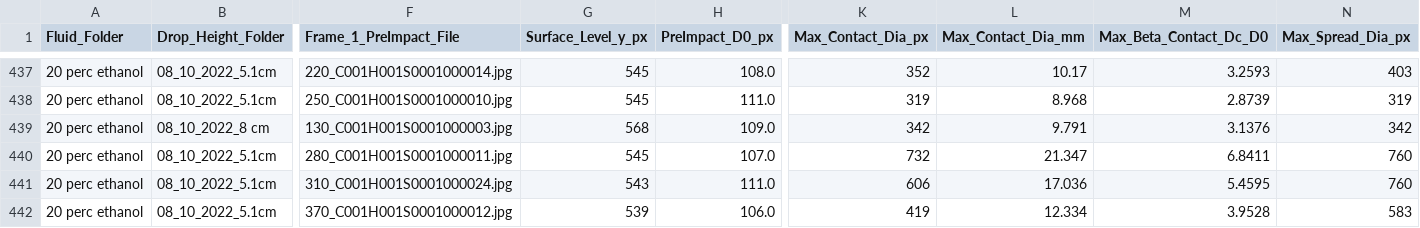
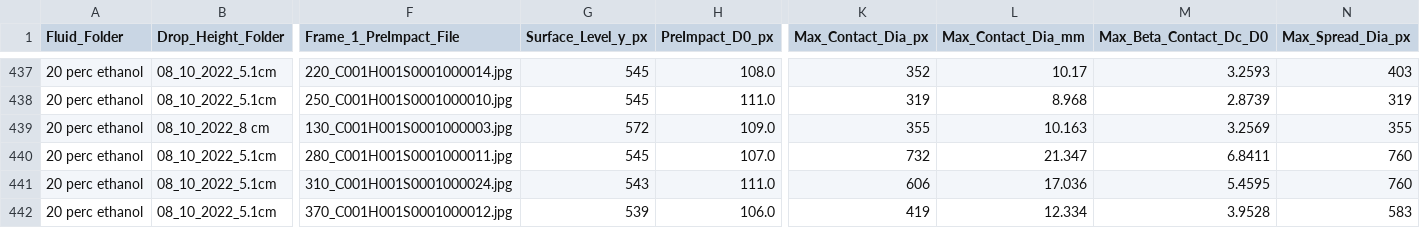
Before and after one commit to pablo-2047/leidenfrost, a CSV file: master_summary_with_physics.csv, drawn as a sheet; only a part is shown, gaps mark what is left out; the diff names each change by its address in the sheet, - before the commit and + after, or states it on an @@ line.

```diff
--- a/master_summary_with_physics.csv
+++ b/master_summary_with_physics.csv
-G439 (Surface_Level_y_px): 568
+G439 (Surface_Level_y_px): 572
-K439 (Max_Contact_Dia_px): 342
+K439 (Max_Contact_Dia_px): 355
-L439 (Max_Contact_Dia_mm): 9.791
+L439 (Max_Contact_Dia_mm): 10.163
-M439 (Max_Beta_Contact_Dc_D0): 3.1376
+M439 (Max_Beta_Contact_Dc_D0): 3.2569
-N439 (Max_Spread_Dia_px): 342
+N439 (Max_Spread_Dia_px): 355
```
Also changed, not shown: master_summary_plot_2_rectified.csv, 5 other files.
